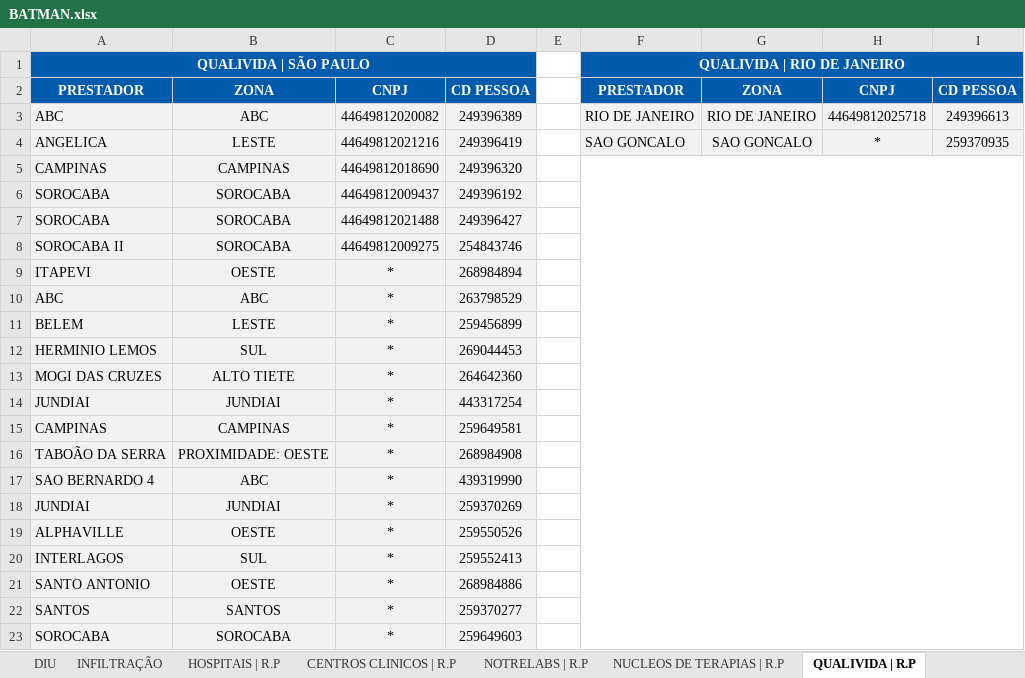
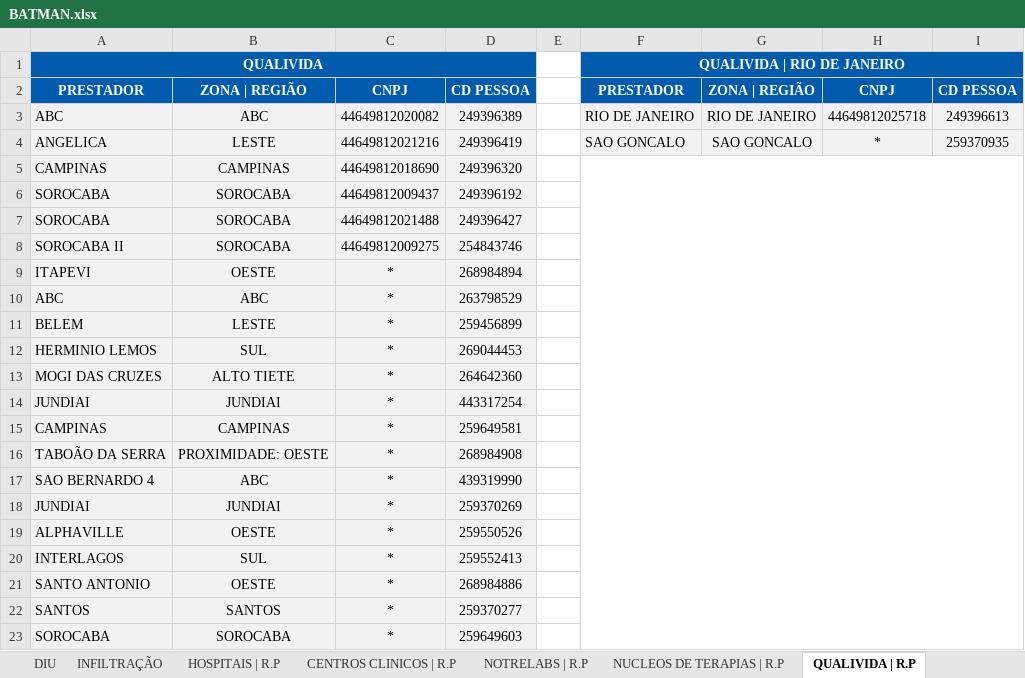
Before and after one commit to TH3EXE/MKACETE, an Excel workbook: BATMAN.xlsx, sheet QUALIVIDA | R.P, drawn as a sheet; values as stored, in another font and other column widths than the file's, no borders; the diff names each change by its address in the sheet, - before the commit and + after, or states it on an @@ line.

```diff
--- a/BATMAN.xlsx (sheet QUALIVIDA | R.P)
+++ b/BATMAN.xlsx (sheet QUALIVIDA | R.P)
-A1: QUALIVIDA | SÃO PAULO
+A1: QUALIVIDA
-B2: ZONA
+B2: ZONA | REGIÃO
-G2: ZONA
+G2: ZONA | REGIÃO
```
Also changed, not shown: sheet CENTRAIS DE ATENDIMENTO (NDI), sheet INFILTRAÇÃO, sheet HOSPITAIS | R.P, sheet CENTROS CLINICOS | R.P, sheet NUCLEOS DE TERAPIAS | R.P, sheet HERMES PARDINI | R.C, 3 more sheets, trevas-main/BATMAN.xlsx, 1 other file.
